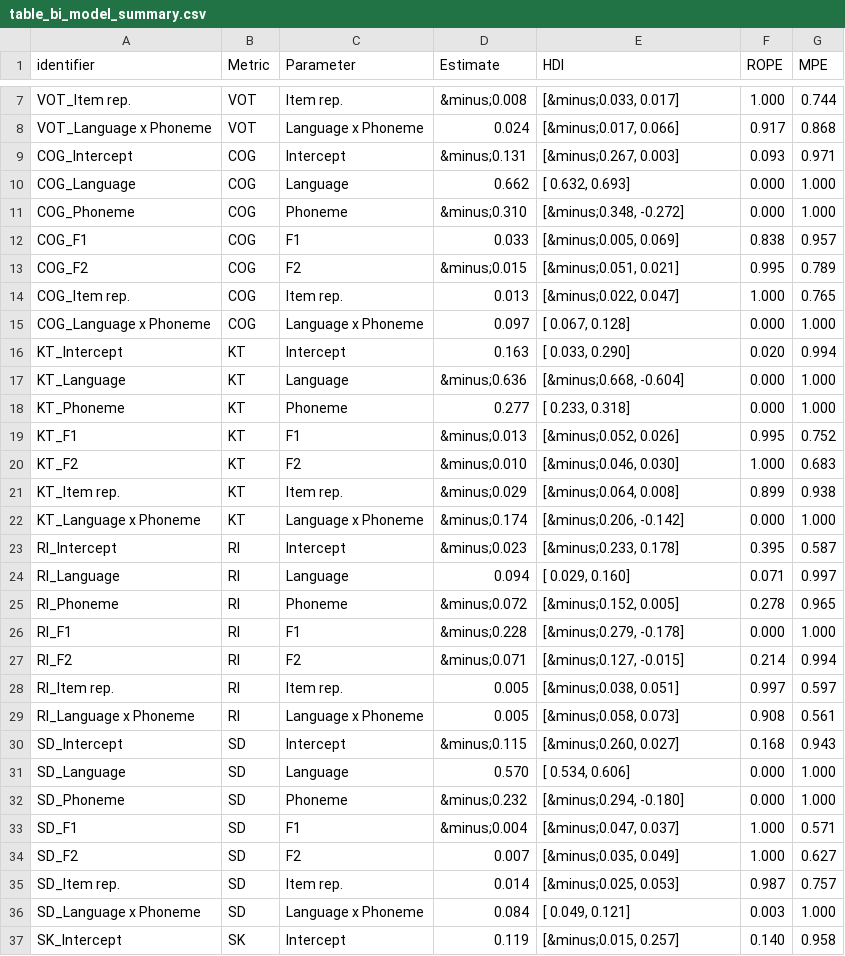
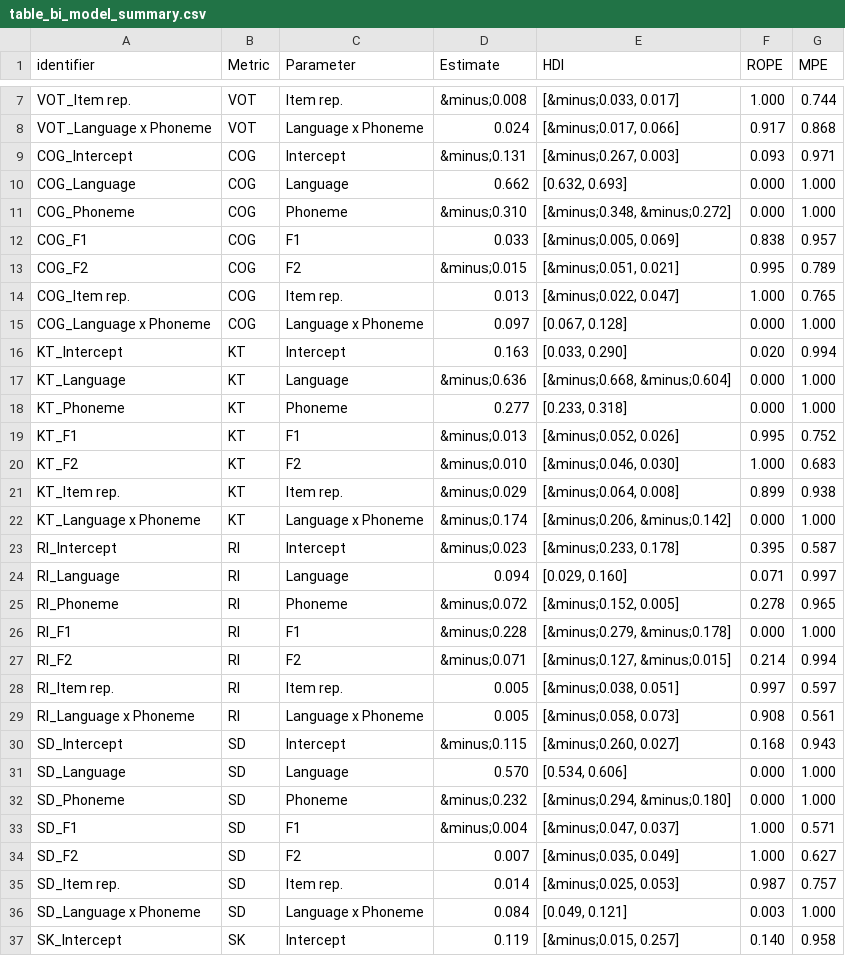
Before and after one commit to jvcasillas/spanish_english_coronals, a CSV file: data/tidy/table_bi_model_summary.csv, drawn as a sheet; only a part is shown, gaps mark what is left out; the diff covers the shown part only.

```diff
--- a/data/tidy/table_bi_model_summary.csv
+++ b/data/tidy/table_bi_model_summary.csv
@@ -10,2 +10,2 @@ COG_Intercept,COG,Intercept,&minus;0.131,"[&minus;0.267,  0.003]",0.093,0.971
-COG_Language,COG,Language, 0.662,"[ 0.632,  0.693]",0.000,1.000
-COG_Phoneme,COG,Phoneme,&minus;0.310,"[&minus;0.348, -0.272]",0.000,1.000
+COG_Language,COG,Language,0.662,"[0.632, 0.693]",0.000,1.000
+COG_Phoneme,COG,Phoneme,&minus;0.310,"[&minus;0.348, &minus;0.272]",0.000,1.000
@@ -15,4 +15,4 @@ COG_Item rep.,COG,Item rep., 0.013,"[&minus;0.022,  0.047]",1.000,0.765
-COG_Language x Phoneme,COG,Language x Phoneme, 0.097,"[ 0.067,  0.128]",0.000,1.000
-KT_Intercept,KT,Intercept, 0.163,"[ 0.033,  0.290]",0.020,0.994
-KT_Language,KT,Language,&minus;0.636,"[&minus;0.668, -0.604]",0.000,1.000
-KT_Phoneme,KT,Phoneme, 0.277,"[ 0.233,  0.318]",0.000,1.000
+COG_Language x Phoneme,COG,Language x Phoneme,0.097,"[0.067, 0.128]",0.000,1.000
+KT_Intercept,KT,Intercept,0.163,"[0.033, 0.290]",0.020,0.994
+KT_Language,KT,Language,&minus;0.636,"[&minus;0.668, &minus;0.604]",0.000,1.000
+KT_Phoneme,KT,Phoneme,0.277,"[0.233, 0.318]",0.000,1.000
@@ -22 +22 @@ KT_Item rep.,KT,Item rep.,&minus;0.029,"[&minus;0.064,  0.008]",0.899,0.938
-KT_Language x Phoneme,KT,Language x Phoneme,&minus;0.174,"[&minus;0.206, -0.142]",0.000,1.000
+KT_Language x Phoneme,KT,Language x Phoneme,&minus;0.174,"[&minus;0.206, &minus;0.142]",0.000,1.000
@@ -24 +24 @@ RI_Intercept,RI,Intercept,&minus;0.023,"[&minus;0.233,  0.178]",0.395,0.587
-RI_Language,RI,Language, 0.094,"[ 0.029,  0.160]",0.071,0.997
+RI_Language,RI,Language,0.094,"[0.029, 0.160]",0.071,0.997
@@ -26,2 +26,2 @@ RI_Phoneme,RI,Phoneme,&minus;0.072,"[&minus;0.152,  0.005]",0.278,0.965
-RI_F1,RI,F1,&minus;0.228,"[&minus;0.279, -0.178]",0.000,1.000
-RI_F2,RI,F2,&minus;0.071,"[&minus;0.127, -0.015]",0.214,0.994
+RI_F1,RI,F1,&minus;0.228,"[&minus;0.279, &minus;0.178]",0.000,1.000
+RI_F2,RI,F2,&minus;0.071,"[&minus;0.127, &minus;0.015]",0.214,0.994
@@ -31,2 +31,2 @@ SD_Intercept,SD,Intercept,&minus;0.115,"[&minus;0.260,  0.027]",0.168,0.943
-SD_Language,SD,Language, 0.570,"[ 0.534,  0.606]",0.000,1.000
-SD_Phoneme,SD,Phoneme,&minus;0.232,"[&minus;0.294, -0.180]",0.000,1.000
+SD_Language,SD,Language,0.570,"[0.534, 0.606]",0.000,1.000
+SD_Phoneme,SD,Phoneme,&minus;0.232,"[&minus;0.294, &minus;0.180]",0.000,1.000
@@ -36 +36 @@ SD_Item rep.,SD,Item rep., 0.014,"[&minus;0.025,  0.053]",0.987,0.757
-SD_Language x Phoneme,SD,Language x Phoneme, 0.084,"[ 0.049,  0.121]",0.003,1.000
+SD_Language x Phoneme,SD,Language x Phoneme,0.084,"[0.049, 0.121]",0.003,1.000
```
Also changed, not shown: 5 edited cells elsewhere in this file, data/tidy/table_bi_poa_model_summary.csv, data/tidy/table_mono_model_summary.csv, 2 other files.
